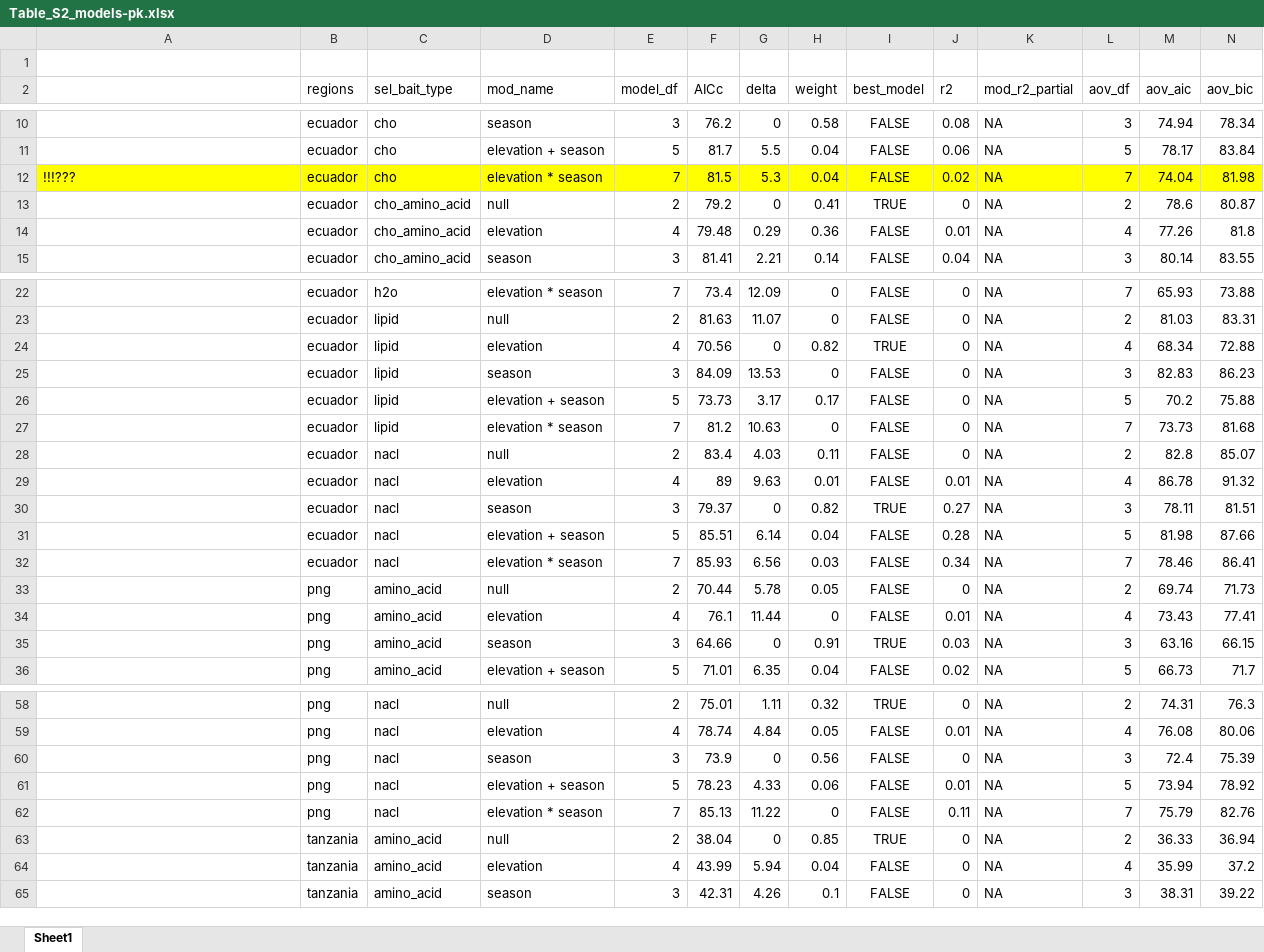
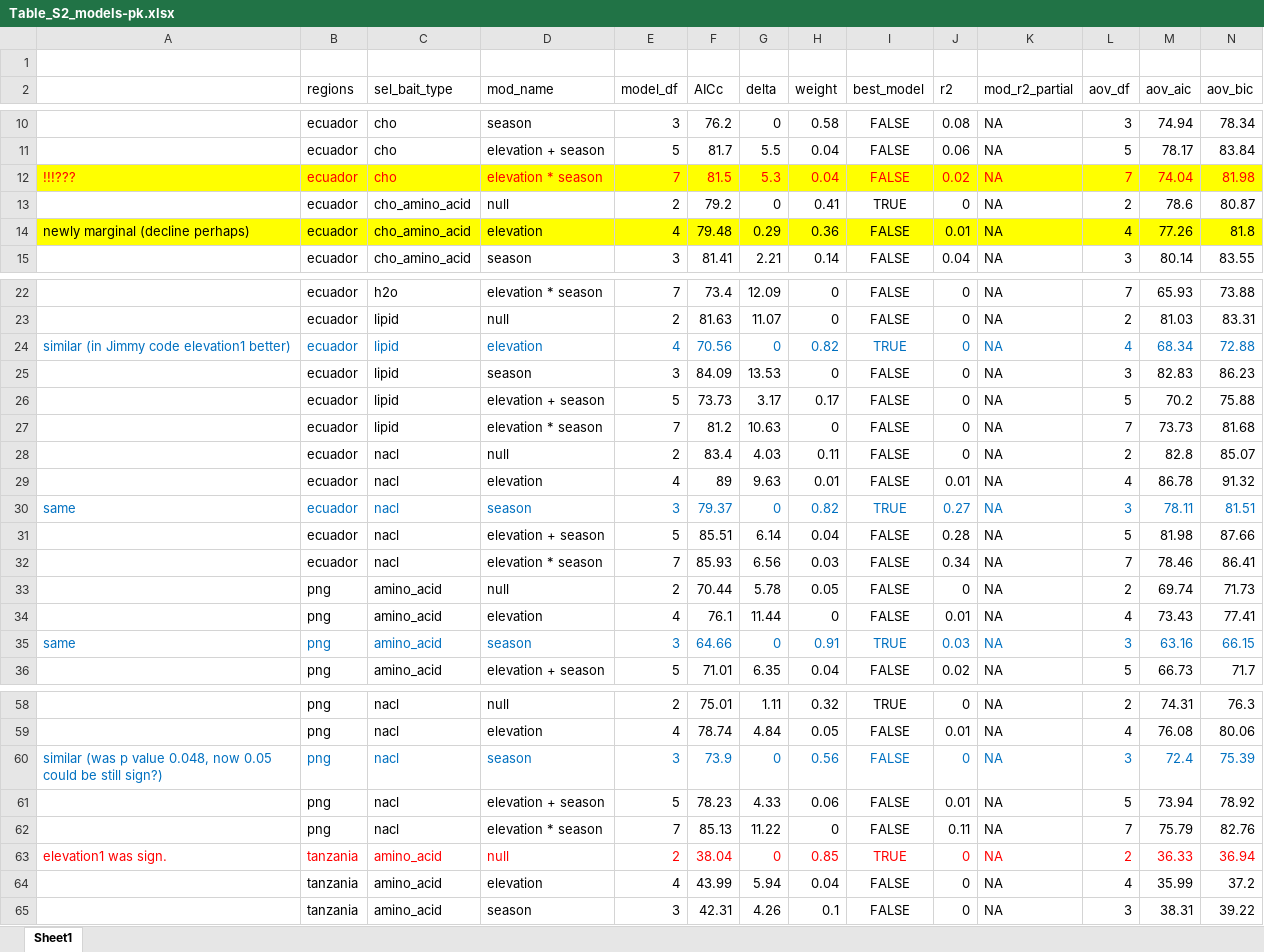
Before and after one commit to OndrejMottl/Ant_Nutrient_use, an Excel workbook: Outputs/Table_S2_models-pk.xlsx, sheet Sheet1, drawn as a sheet; only a part is shown, gaps mark what is left out; values as stored, in another font and other column widths than the file's, no borders; the diff covers the shown part only; the diff names each change by its address in the sheet, - before the commit and + after, or states it on an @@ line.

Commit message:
Table S2 comments compared to Jimmy (we need also elevation lienar effects to tets for + looks Jimmy set up of beta bin. models converged muhc better for Tanzania), probably better to go for Jimmy package and set up unless really good reason, why not to do so (otherwise results withh be the same/similar, if we stay with practise reporting also singificancies for models via LR test that are very close to null = similar good).

```diff
--- a/Outputs/Table_S2_models-pk.xlsx (sheet Sheet1)
+++ b/Outputs/Table_S2_models-pk.xlsx (sheet Sheet1)
-A12:N12 text colour: black
+A12:N12 text colour: #FF0000
-A14: (empty)
+A14: newly marginal (decline perhaps)
-A14:N14 fill: none
+A14:N14 fill: #FFFF00
-A24: (empty)
+A24: similar (in Jimmy code elevation1 better)
-B24:N24 text colour: black
+B24:N24 text colour: #0070C0
-A30: (empty)
+A30: same
-B30:N30 text colour: black
+B30:N30 text colour: #0070C0
-A35: (empty)
+A35: same
-B35:N35 text colour: black
+B35:N35 text colour: #0070C0
-A60: (empty)
+A60: similar (was p value 0.048, now 0.05 could be still sign?)
-B60:N60 text colour: black
+B60:N60 text colour: #0070C0
-A63: (empty)
+A63: elevation1 was sign.
-B63:N63 text colour: black
+B63:N63 text colour: #FF0000
```
Also changed, not shown: 3 edited cells and cell formats elsewhere in this sheet.
